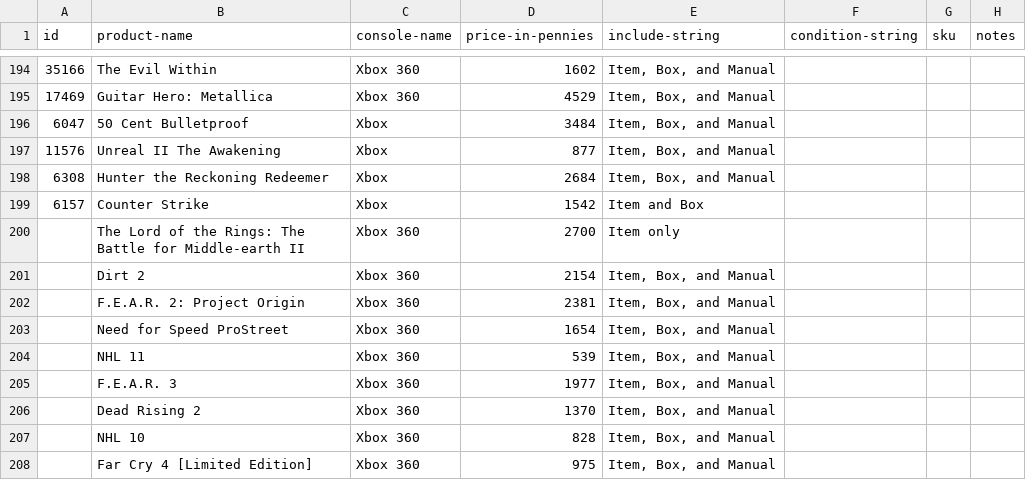
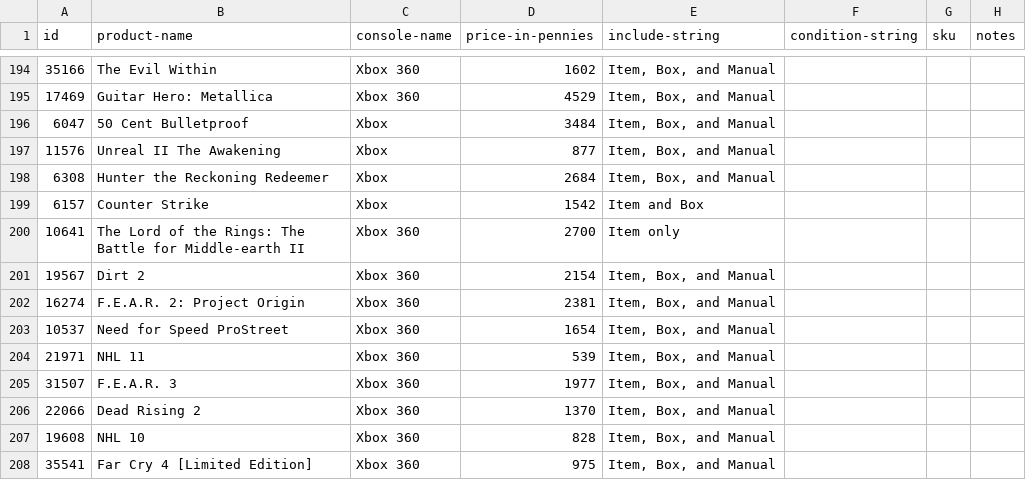
Before and after one commit to canotpixels/le-canot-a-pixels, a CSV file: data/pricecharting/collection.csv, drawn as a sheet; only a part is shown, gaps mark what is left out; the diff names each change by its address in the sheet, - before the commit and + after, or states it on an @@ line.

```diff
--- a/data/pricecharting/collection.csv
+++ b/data/pricecharting/collection.csv
-A200 (id): (empty)
+A200 (id): 10641
-A201 (id): (empty)
+A201 (id): 19567
-A202 (id): (empty)
+A202 (id): 16274
-A203 (id): (empty)
+A203 (id): 10537
-A204 (id): (empty)
+A204 (id): 21971
-A205 (id): (empty)
+A205 (id): 31507
-A206 (id): (empty)
+A206 (id): 22066
-A207 (id): (empty)
+A207 (id): 19608
-A208 (id): (empty)
+A208 (id): 35541
```
Also changed, not shown: data/reports/missing-covers.csv, 12 other files.
